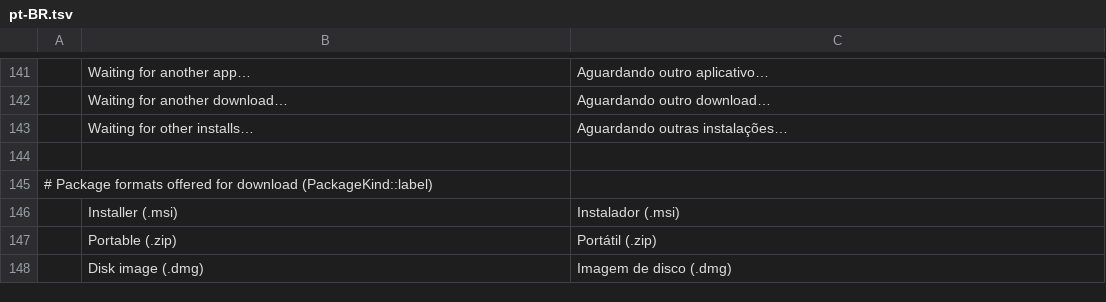
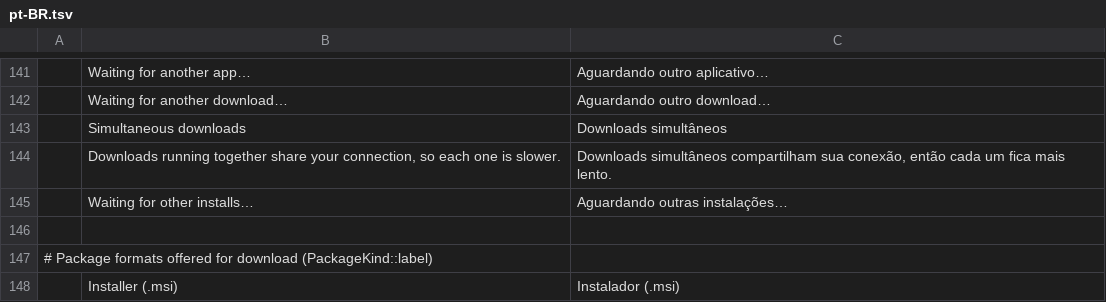
Before and after one commit to FredApps/craft-launcher, a TSV file: crates/ui-egui/src/i18n/pt-BR.tsv, drawn as a sheet; only a part is shown, gaps mark what is left out; the shorter side is filled out with more unchanged rows.

```diff
--- a/crates/ui-egui/src/i18n/pt-BR.tsv
+++ b/crates/ui-egui/src/i18n/pt-BR.tsv
@@ -142,2 +142,4 @@
 	Waiting for another download…	Aguardando outro download…
+	Simultaneous downloads	Downloads simultâneos
+	Downloads running together share your connection, so each one is slower.	Downloads simultâneos compartilham sua conexão, então cada um fica mais lento.
 	Waiting for other installs…	Aguardando outras instalações…
```
Also changed, not shown: crates/ui-egui/src/i18n/cs.tsv, crates/ui-egui/src/i18n/es.tsv, 13 other files.
